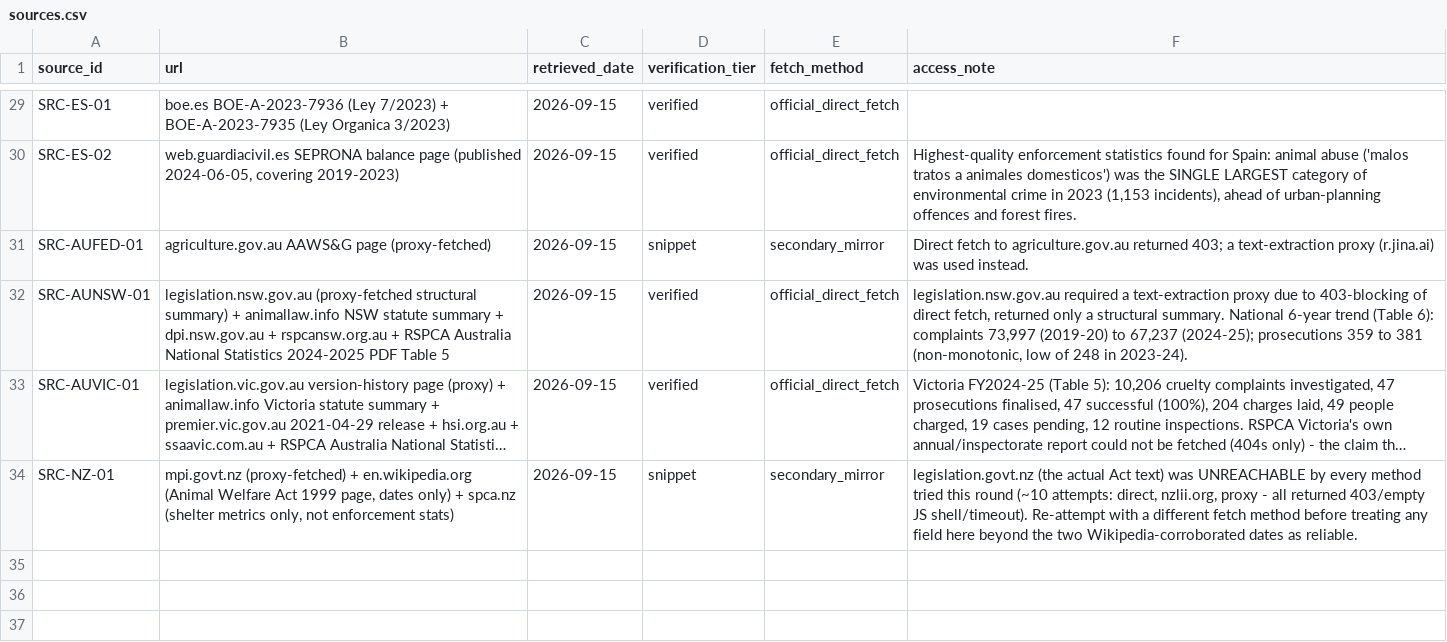
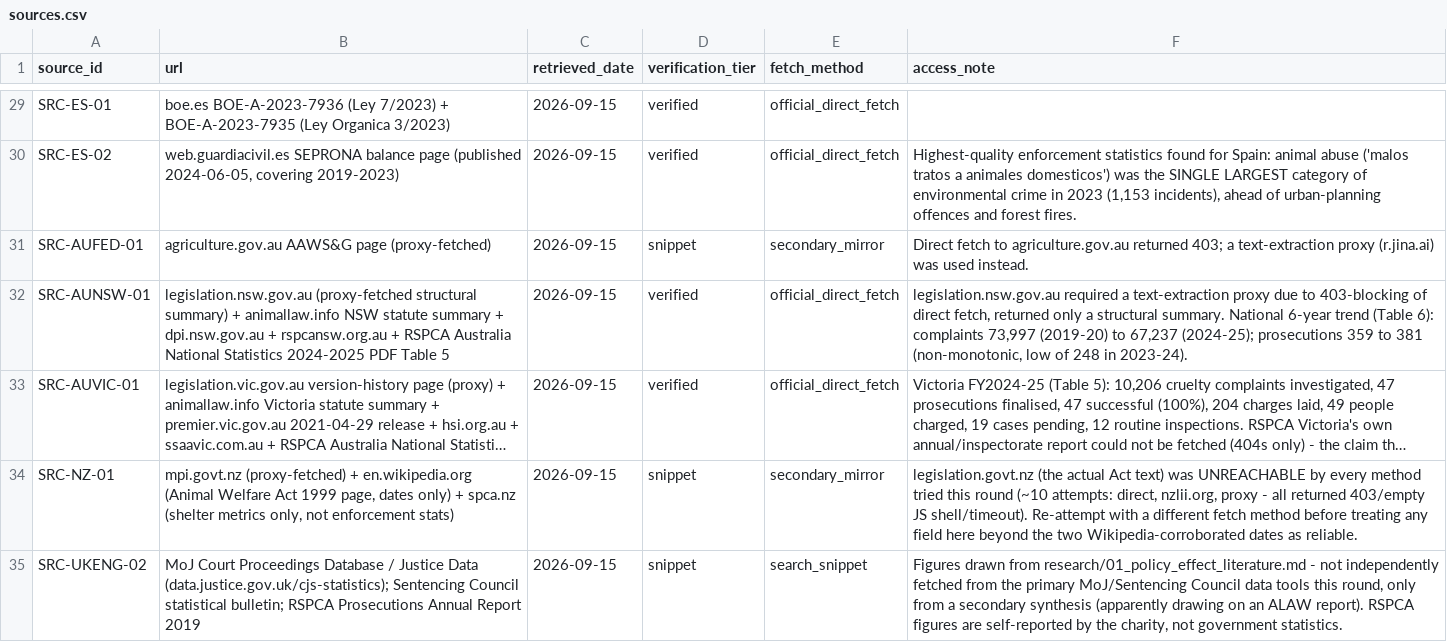
Before and after one commit to nanyi-deng/apld, a CSV file: data/sources.csv, drawn as a sheet; only a part is shown, gaps mark what is left out; long unchanged cells end in …; the diff names each change by its address in the sheet, - before the commit and + after, or states it on an @@ line.

```diff
--- a/data/sources.csv
+++ b/data/sources.csv
+row 35: SRC-UKENG-02 | MoJ Court Proceedings Database / Justice Data (data.justice.gov.uk/cjs-statistics); Sentencing Council statistical bulletin; RSPCA Prosecutions Annual Report 2019 | 2026-09-15 | snippet | search_snippet | Figures drawn from research/01_policy_effect_literature.md - not independently fetched from the primary MoJ/Sentencing Council data tools this round, only from a secondary synthesis (apparently drawing on an ALAW report). RSPCA figures are self-reported by the charity, not government statistics.
```
Also changed, not shown: docs/data_dictionary.csv, 2 other files.
